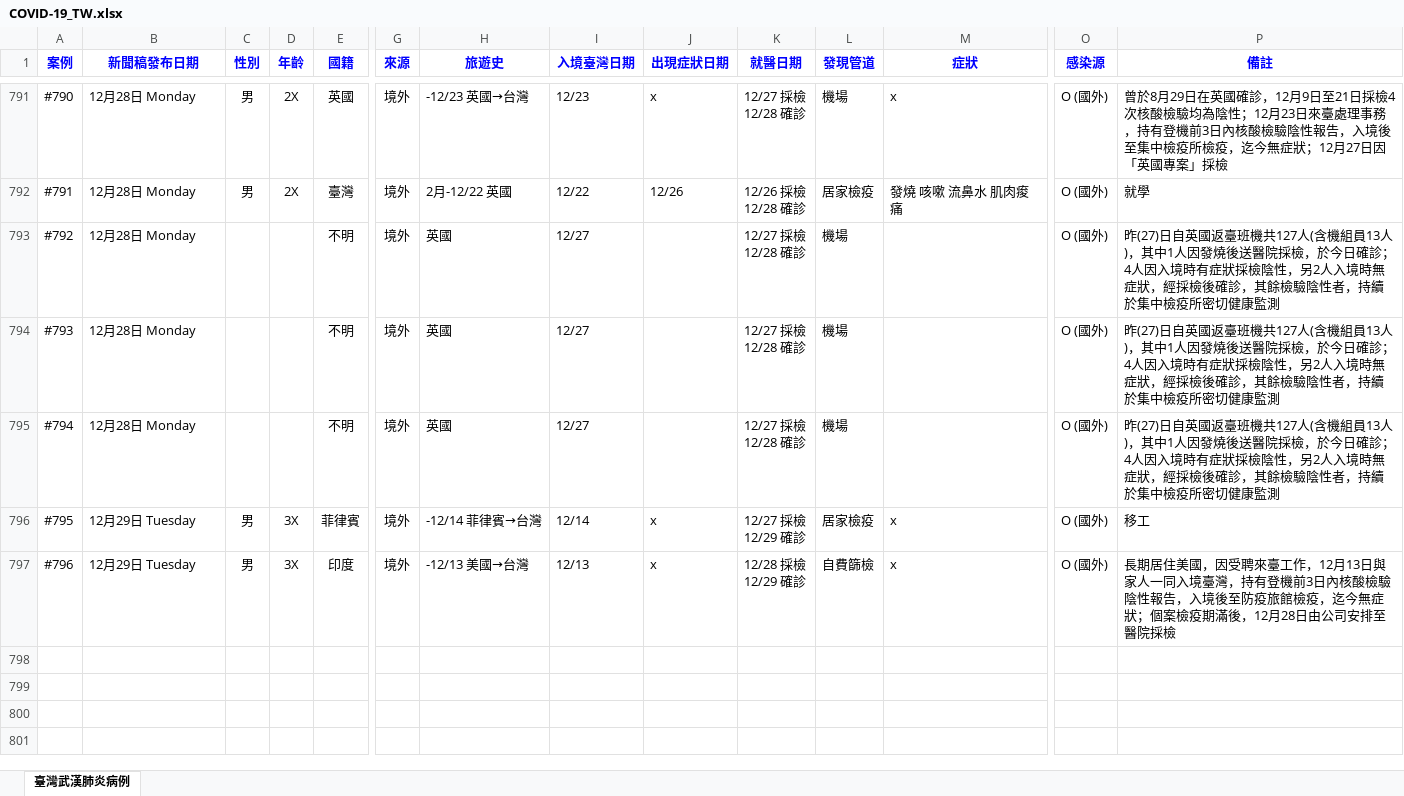
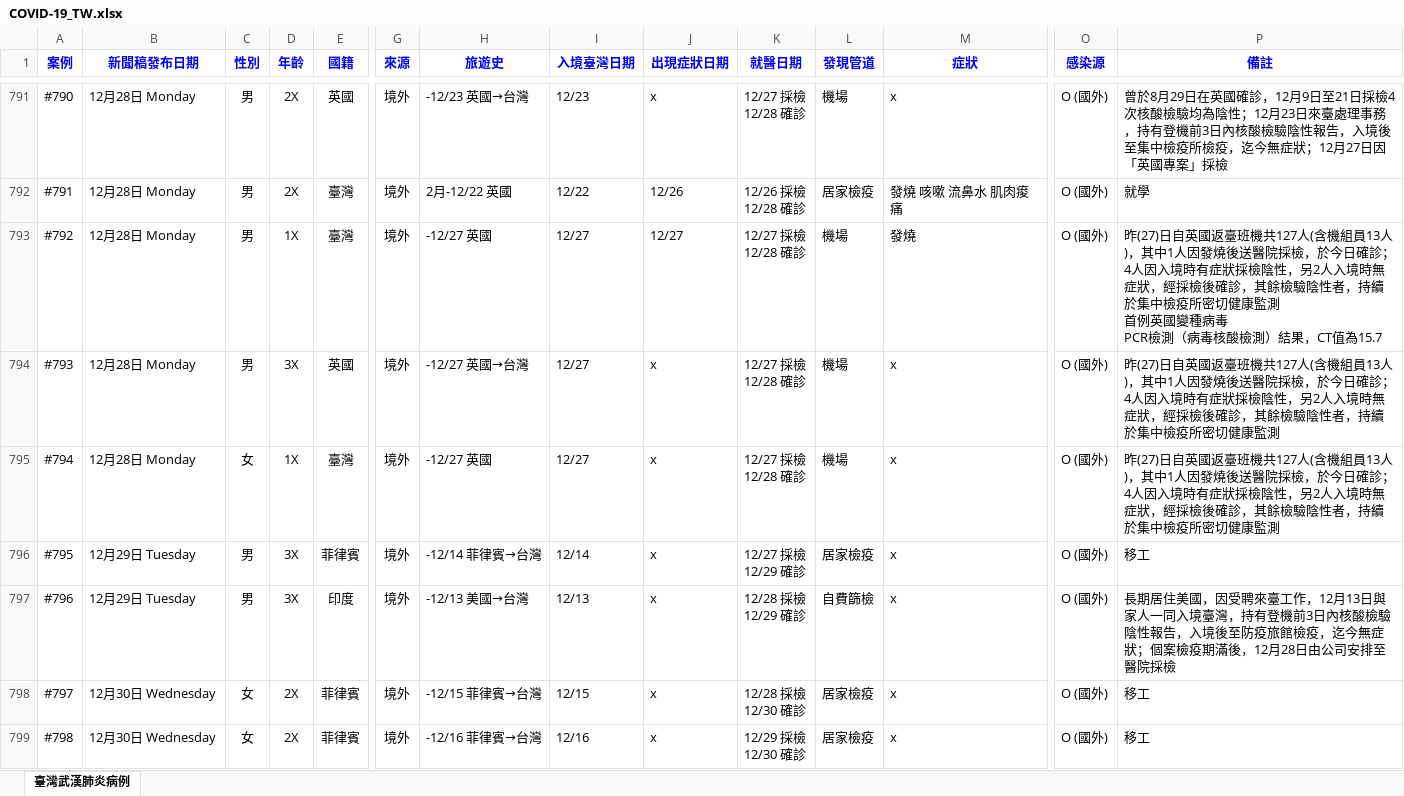
Before and after one commit to AlcHawk/dashcovid19, an Excel workbook: Data/COVID-19_TW.xlsx, sheet 臺灣武漢肺炎病例, drawn as a sheet; only a part is shown, gaps mark what is left out; values as stored, in another font and other column widths than the file's, no borders; charts and pictures and conditional formats and table styles not drawn; rows hold the shown columns only; ↵ is a line break in a cell; the diff names each change by its address in the sheet, - before the commit and + after, or states it on an @@ line.

```diff
--- a/Data/COVID-19_TW.xlsx (sheet 臺灣武漢肺炎病例)
+++ b/Data/COVID-19_TW.xlsx (sheet 臺灣武漢肺炎病例)
-C793:C794 (性別): (empty)
+C793:C794 (性別): 男
-D793 (年齡): (empty)
+D793 (年齡): 1X
-E793 (國籍): 不明
+E793 (國籍): 臺灣
-H793 (旅遊史): 英國
+H793 (旅遊史): -12/27 英國
-J793 (出現症狀日期): (empty)
+J793 (出現症狀日期): 12/27
-M793 (症狀): (empty)
+M793 (症狀): 發燒
-P793 (備註): …健康監測
+P793 (備註): …健康監測 ↵ 首例英國變種病毒 ↵ PCR檢測（病毒核酸檢測）結果，CT值為15.7
-D794 (年齡): (empty)
+D794 (年齡): 3X
-E794 (國籍): 不明
+E794 (國籍): 英國
-H794 (旅遊史): 英國
+H794 (旅遊史): -12/27 英國→台灣
-J794:J795 (出現症狀日期): (empty)
+J794:J795 (出現症狀日期): x
-M794:M795 (症狀): (empty)
+M794:M795 (症狀): x
-C795 (性別): (empty)
+C795 (性別): 女
-D795 (年齡): (empty)
+D795 (年齡): 1X
-E795 (國籍): 不明
+E795 (國籍): 臺灣
-H795 (旅遊史): 英國
+H795 (旅遊史): -12/27 英國
+row 798: #797 | 12月30日 Wednesday | 女 | 2X | 菲律賓 | 境外 | -12/15 菲律賓→台灣 | 12/15 | x | 12/28 採檢 ↵ 12/30 確診 | 居家檢疫 | x | O (國外) | 移工
+row 799: #798 | 12月30日 Wednesday | 女 | 2X | 菲律賓 | 境外 | -12/16 菲律賓→台灣 | 12/16 | x | 12/29 採檢 ↵ 12/30 確診 | 居家檢疫 | x | O (國外) | 移工
```
Also changed, not shown: Data/CDC_Press List.xlsx.
